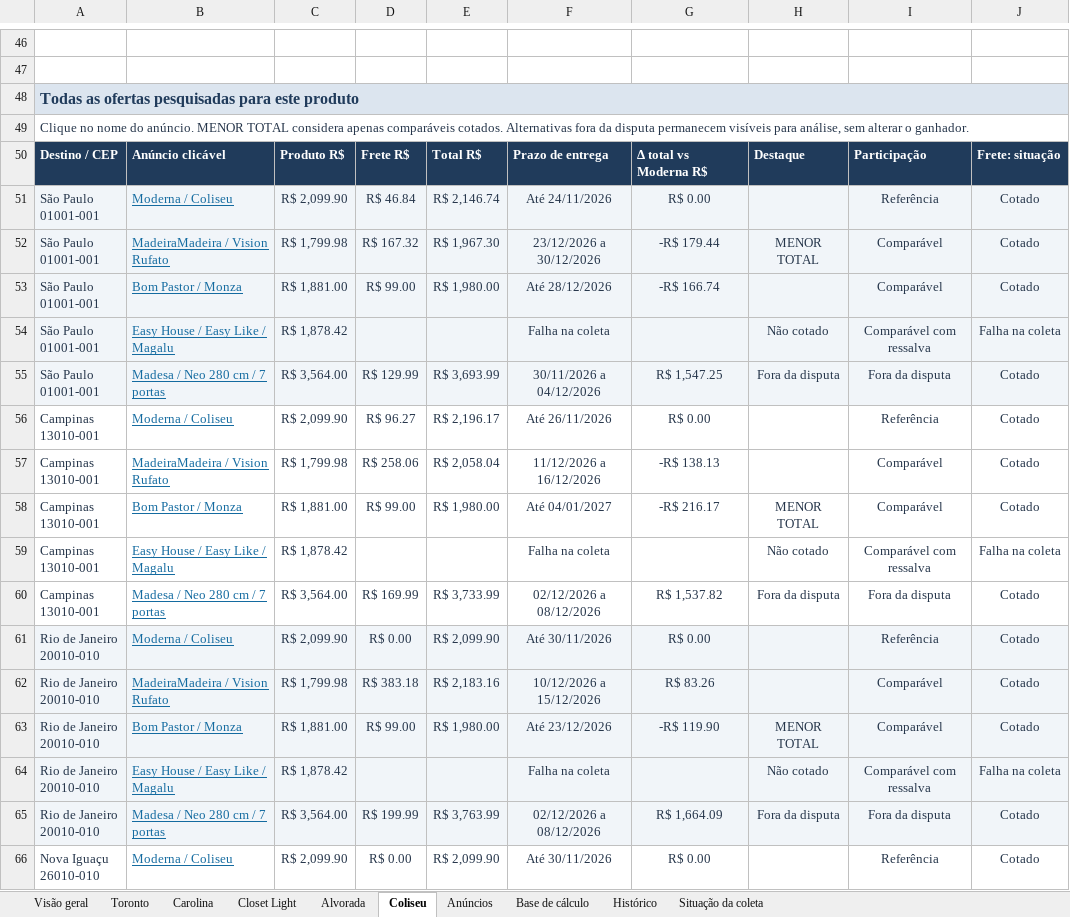
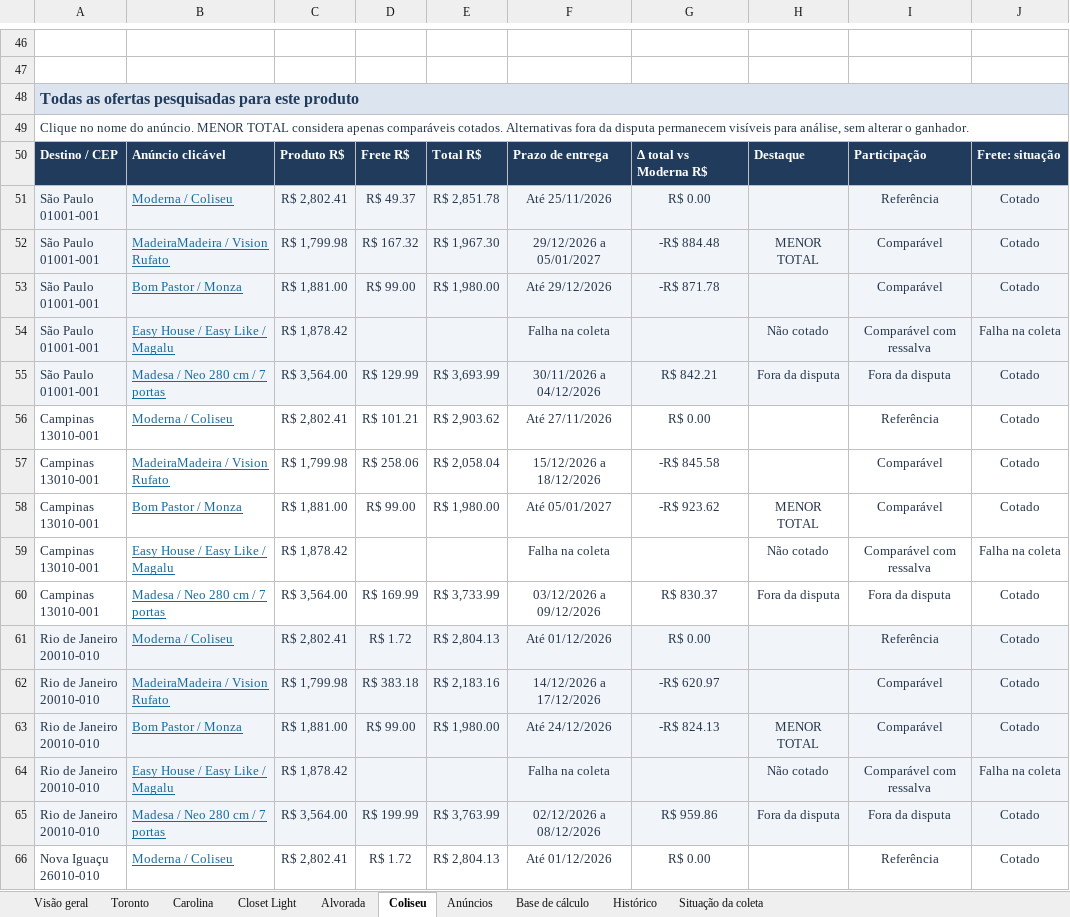
Before and after one commit to modernaamobilia/monitoramento-concorrencia-moderna, an Excel workbook: Comparativo_por_Concorrente_09-11-2026.xlsx, sheet Coliseu, drawn as a sheet; only a part is shown, gaps mark what is left out; values as stored, in another font and other column widths than the file's, no borders; conditional formats and table styles not drawn; the diff covers the shown part only; the diff names each change by its address in the sheet, - before the commit and + after, or states it on an @@ line.

```diff
--- a/Comparativo_por_Concorrente_09-11-2026.xlsx (sheet Coliseu)
+++ b/Comparativo_por_Concorrente_09-11-2026.xlsx (sheet Coliseu)
-C51: R$ 2,099.90
+C51: R$ 2,802.41
-D51: R$ 46.84
+D51: R$ 49.37
-E51: R$ 2,146.74
+E51: R$ 2,851.78
-F51: Até 24/11/2026
+F51: Até 25/11/2026
-F52: 23/12/2026 a 30/12/2026
+F52: 29/12/2026 a 05/01/2027
-G52: -R$ 179.44
+G52: -R$ 884.48
-F53: Até 28/12/2026
+F53: Até 29/12/2026
-G53: -R$ 166.74
+G53: -R$ 871.78
-G55: R$ 1,547.25
+G55: R$ 842.21
-C56: R$ 2,099.90
+C56: R$ 2,802.41
-D56: R$ 96.27
+D56: R$ 101.21
-E56: R$ 2,196.17
+E56: R$ 2,903.62
-F56: Até 26/11/2026
+F56: Até 27/11/2026
-F57: 11/12/2026 a 16/12/2026
+F57: 15/12/2026 a 18/12/2026
-G57: -R$ 138.13
+G57: -R$ 845.58
-F58: Até 04/01/2027
+F58: Até 05/01/2027
-G58: -R$ 216.17
+G58: -R$ 923.62
-F60: 02/12/2026 a 08/12/2026
+F60: 03/12/2026 a 09/12/2026
-G60: R$ 1,537.82
+G60: R$ 830.37
-C61: R$ 2,099.90
+C61: R$ 2,802.41
-D61: R$ 0.00
+D61: R$ 1.72
-E61: R$ 2,099.90
+E61: R$ 2,804.13
-F61: Até 30/11/2026
+F61: Até 01/12/2026
-F62: 10/12/2026 a 15/12/2026
+F62: 14/12/2026 a 17/12/2026
-G62: R$ 83.26
+G62: -R$ 620.97
-F63: Até 23/12/2026
+F63: Até 24/12/2026
-G63: -R$ 119.90
+G63: -R$ 824.13
-G65: R$ 1,664.09
+G65: R$ 959.86
-C66: R$ 2,099.90
+C66: R$ 2,802.41
-D66: R$ 0.00
+D66: R$ 1.72
-E66: R$ 2,099.90
+E66: R$ 2,804.13
-F66: Até 30/11/2026
+F66: Até 01/12/2026
```
Also changed, not shown: 1 added row, 1 removed row and 255 edited cells elsewhere in this sheet, sheet Histórico, sheet Base de cálculo, sheet Situação da coleta, sheet Alvorada, sheet Carolina, sheet Closet Light, 3 more sheets, 6 other files.
